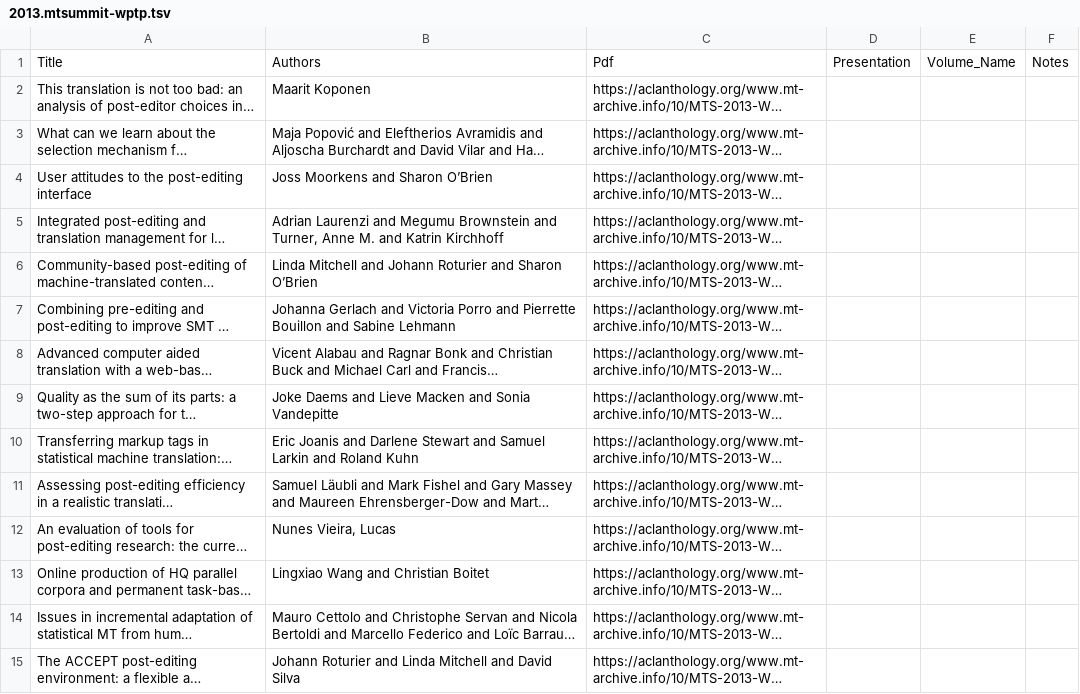
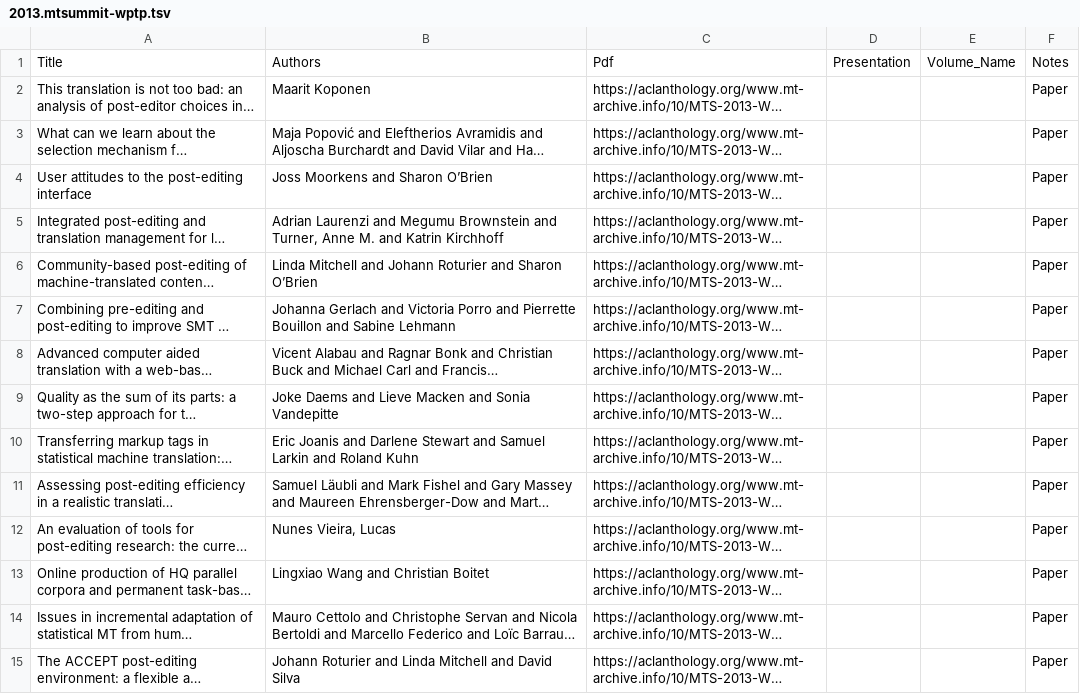
Before and after one commit to davidstap/mt-archive, a TSV file: data/mtsummit/2013.mtsummit-wptp.tsv, drawn as a sheet; long unchanged cells end in …; the diff names each change by its address in the sheet, - before the commit and + after, or states it on an @@ line.

```diff
--- a/data/mtsummit/2013.mtsummit-wptp.tsv
+++ b/data/mtsummit/2013.mtsummit-wptp.tsv
-F2:F15: (empty)
+F2:F15: Paper
```
Also changed, not shown: data/mtsummit/2013.mtsummit-wpt.tsv.
